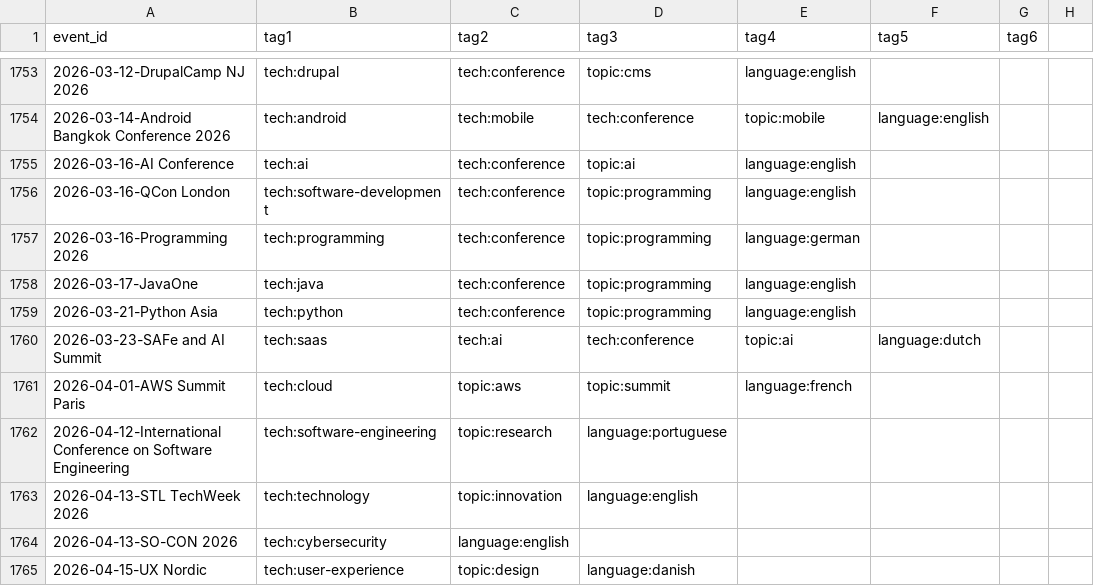
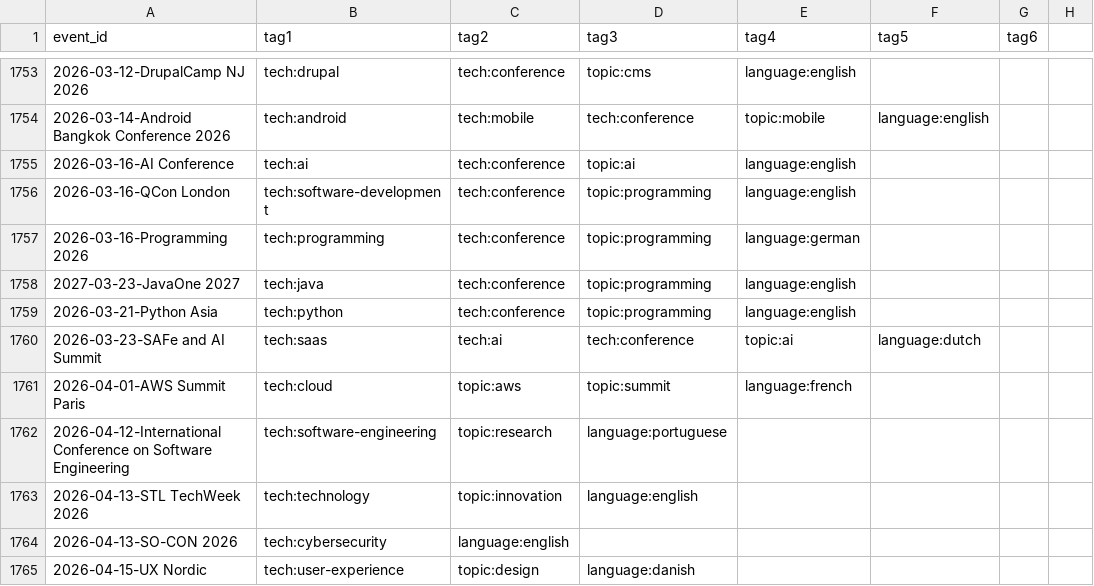
Before and after one commit to scraly/developers-conferences-agenda, a CSV file: TAGS.csv, drawn as a sheet; only a part is shown, gaps mark what is left out.

Commit message:
JavaOne 2027

```diff
--- a/TAGS.csv
+++ b/TAGS.csv
@@ -1757,3 +1757,3 @@ event_id,tag1,tag2,tag3,tag4,tag5,tag6
 2026-03-16-Programming 2026,tech:programming,tech:conference,topic:programming,language:german
-2026-03-17-JavaOne,tech:java,tech:conference,topic:programming,language:english
+2027-03-23-JavaOne 2027,tech:java,tech:conference,topic:programming,language:english
 2026-03-21-Python Asia,tech:python,tech:conference,topic:programming,language:english
```
Also changed, not shown: 1 other file.
